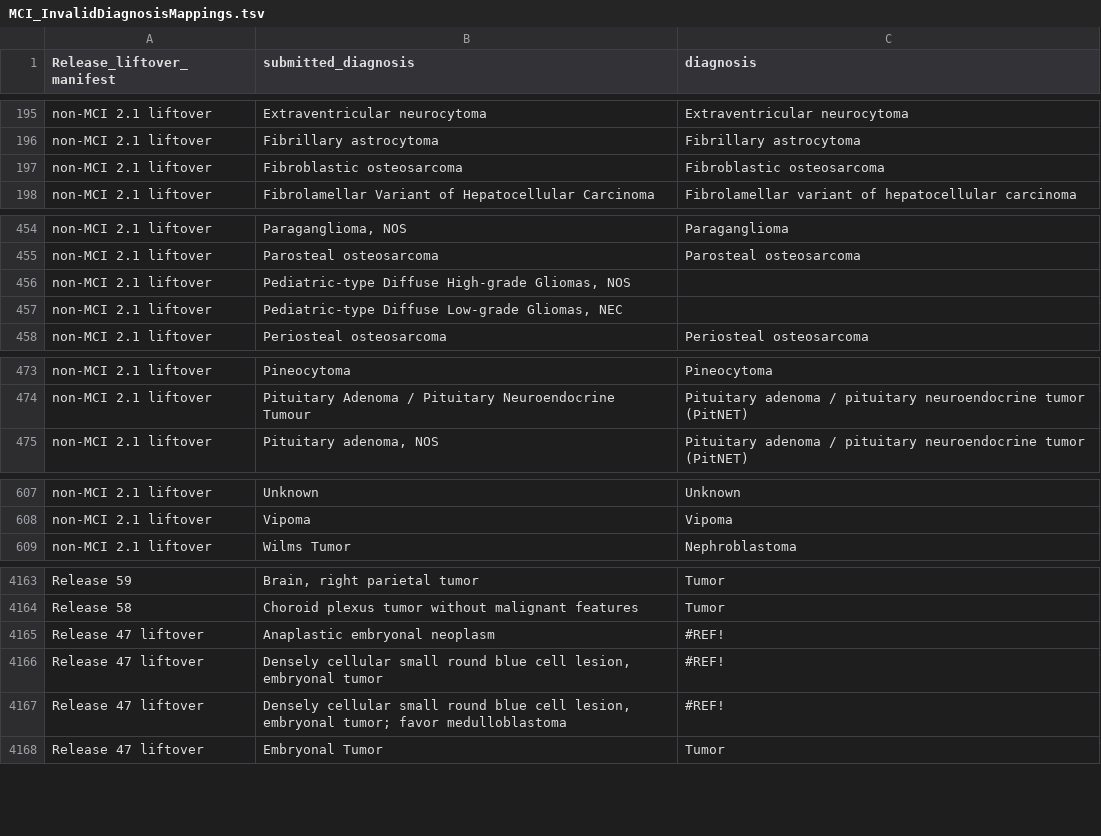
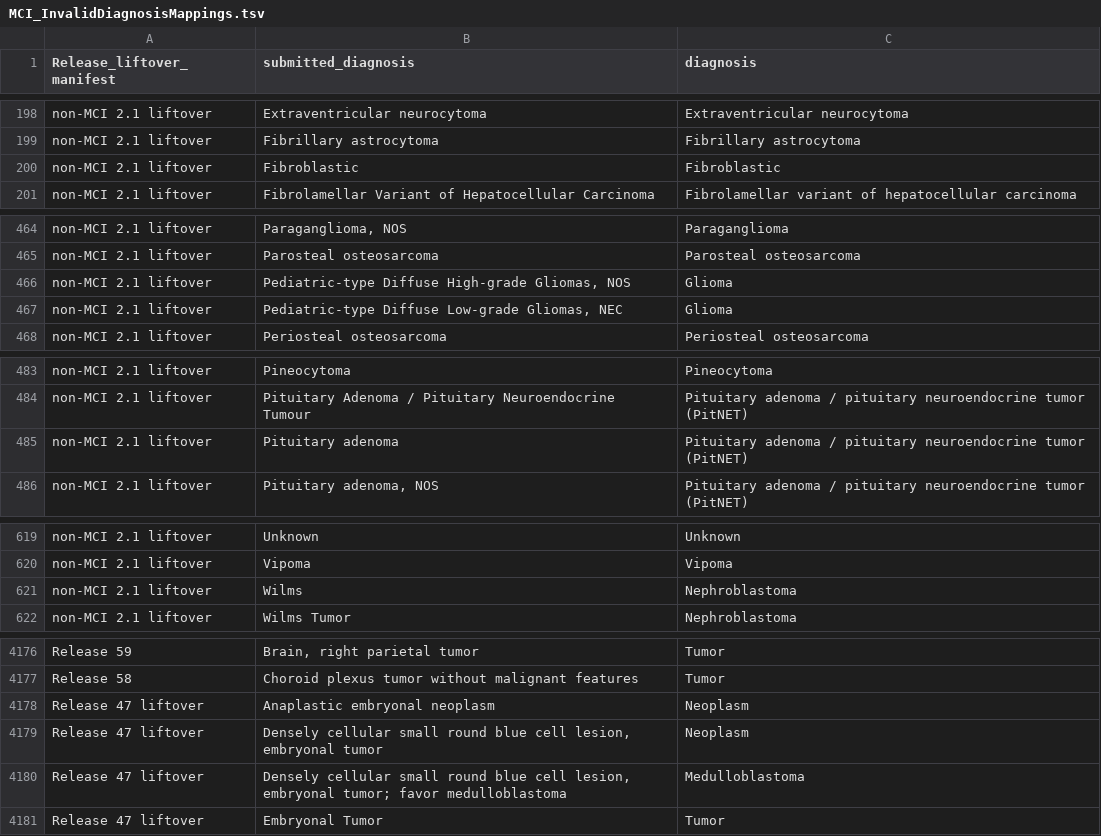
Before and after one commit to CBIIT/ChildhoodCancerDataInitiative-Prefect_Pipeline, a TSV file: docs/MCI_InvalidDiagnosisMappings.tsv, drawn as a sheet; only a part is shown, gaps mark what is left out; the diff covers the shown part only.

Commit message:
Restore MCI_InvalidDiagnosisMappings.tsv to main version

```diff
--- a/docs/MCI_InvalidDiagnosisMappings.tsv
+++ b/docs/MCI_InvalidDiagnosisMappings.tsv
@@ -196,3 +199,3 @@ non-MCI 2.1 liftover	Extraventricular neurocytoma	Extraventricular neurocytoma
 non-MCI 2.1 liftover	Fibrillary astrocytoma	Fibrillary astrocytoma
-non-MCI 2.1 liftover	Fibroblastic osteosarcoma	Fibroblastic osteosarcoma
+non-MCI 2.1 liftover	Fibroblastic 	Fibroblastic
 non-MCI 2.1 liftover	Fibrolamellar Variant of Hepatocellular Carcinoma	Fibrolamellar variant of hepatocellular carcinoma
@@ -455,4 +465,4 @@ non-MCI 2.1 liftover	"Paraganglioma, NOS"	Paraganglioma
 non-MCI 2.1 liftover	Parosteal osteosarcoma	Parosteal osteosarcoma
-non-MCI 2.1 liftover	"Pediatric-type Diffuse High-grade Gliomas, NOS"	
-non-MCI 2.1 liftover	"Pediatric-type Diffuse Low-grade Gliomas, NEC"	
+non-MCI 2.1 liftover	"Pediatric-type Diffuse High-grade Gliomas, NOS"	Glioma
+non-MCI 2.1 liftover	"Pediatric-type Diffuse Low-grade Gliomas, NEC"	Glioma
 non-MCI 2.1 liftover	Periosteal osteosarcoma	Periosteal osteosarcoma
@@ -474,0 +485 @@ non-MCI 2.1 liftover	Pituitary Adenoma / Pituitary Neuroendocrine Tumour	Pituita
+non-MCI 2.1 liftover	Pituitary adenoma	Pituitary adenoma / pituitary neuroendocrine tumor (PitNET)
@@ -608,2 +620,3 @@ non-MCI 2.1 liftover	Unknown	Unknown
 non-MCI 2.1 liftover	Vipoma	Vipoma
+non-MCI 2.1 liftover	Wilms	Nephroblastoma
 non-MCI 2.1 liftover	Wilms Tumor	Nephroblastoma
@@ -4164,5 +4177,5 @@ Release 59	"Brain, right parietal tumor"	Tumor
 Release 58	Choroid plexus tumor without malignant features	Tumor
-Release 47 liftover	Anaplastic embryonal neoplasm	#REF!
-Release 47 liftover	"Densely cellular small round blue cell lesion, embryonal tumor"	#REF!
-Release 47 liftover	"Densely cellular small round blue cell lesion, embryonal tumor; favor medulloblastoma"	#REF!
+Release 47 liftover	Anaplastic embryonal neoplasm	Neoplasm
+Release 47 liftover	"Densely cellular small round blue cell lesion, embryonal tumor"	Neoplasm
+Release 47 liftover	"Densely cellular small round blue cell lesion, embryonal tumor; favor medulloblastoma"	Medulloblastoma
 Release 47 liftover	Embryonal Tumor	Tumor
```
Also changed, not shown: 11 added rows and 12 edited cells elsewhere in this file.
